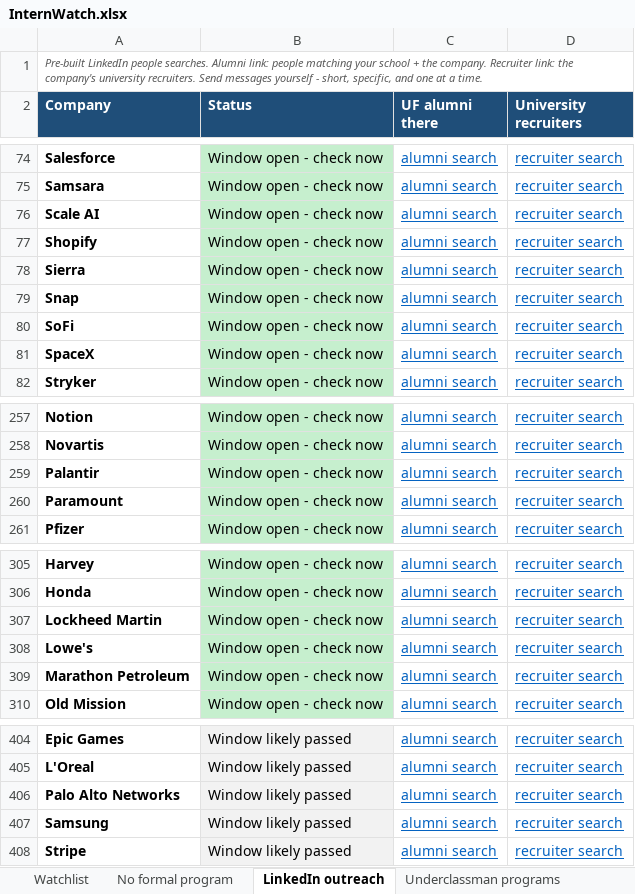
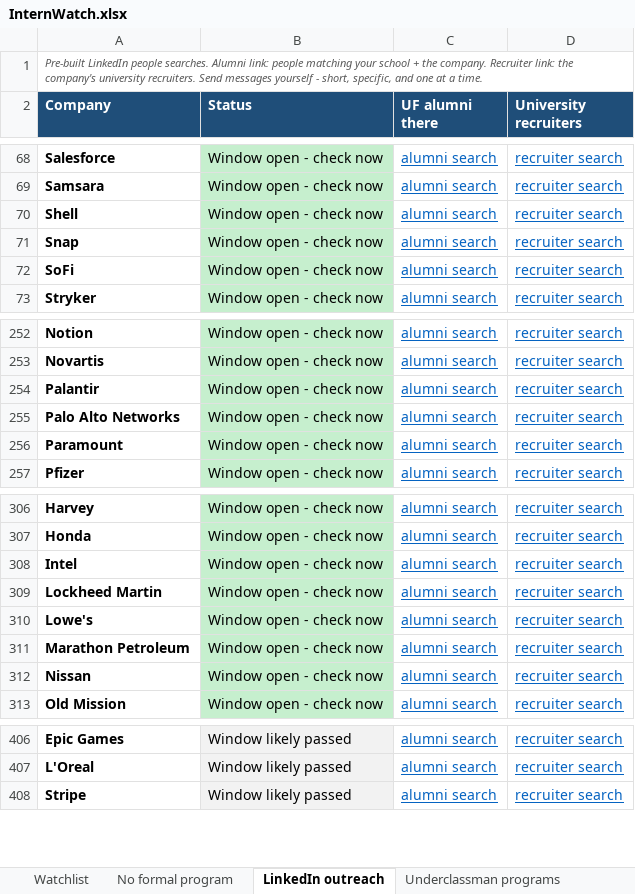
Before and after one commit to pranavrevuri/intern-watch, an Excel workbook: InternWatch.xlsx, sheet LinkedIn outreach, drawn as a sheet; only a part is shown, gaps mark what is left out; values as stored, in another font and other column widths than the file's, no borders; removed rows and columns are numbered as before the commit, all else as after; the diff covers the shown part only; the diff names each change by its address in the sheet, - before the commit and + after, or states it on an @@ line.

```diff
--- a/InternWatch.xlsx (sheet LinkedIn outreach)
+++ b/InternWatch.xlsx (sheet LinkedIn outreach)
-A70 (Company): Scale AI
+A70 (Company): Shell
-row 77: Shopify | Window open - check now | alumni search | recruiter search
@@ row 78 moved to row 320: Sierra @@
@@ row 81 moved to row 274: SpaceX @@
+row 255: Palo Alto Networks | Window open - check now | alumni search | recruiter search
+row 308: Intel | Window open - check now | alumni search | recruiter search
@@ row 65 moved to row 312: Nissan @@
-row 406: Palo Alto Networks | Window likely passed | alumni search | recruiter search
-row 407: Samsung | Window likely passed | alumni search | recruiter search
```
Also changed, not shown: 6 added rows, 5 removed rows, 12 moved rows and 1 edited cell elsewhere in this sheet, sheet Watchlist, 1 other file.
